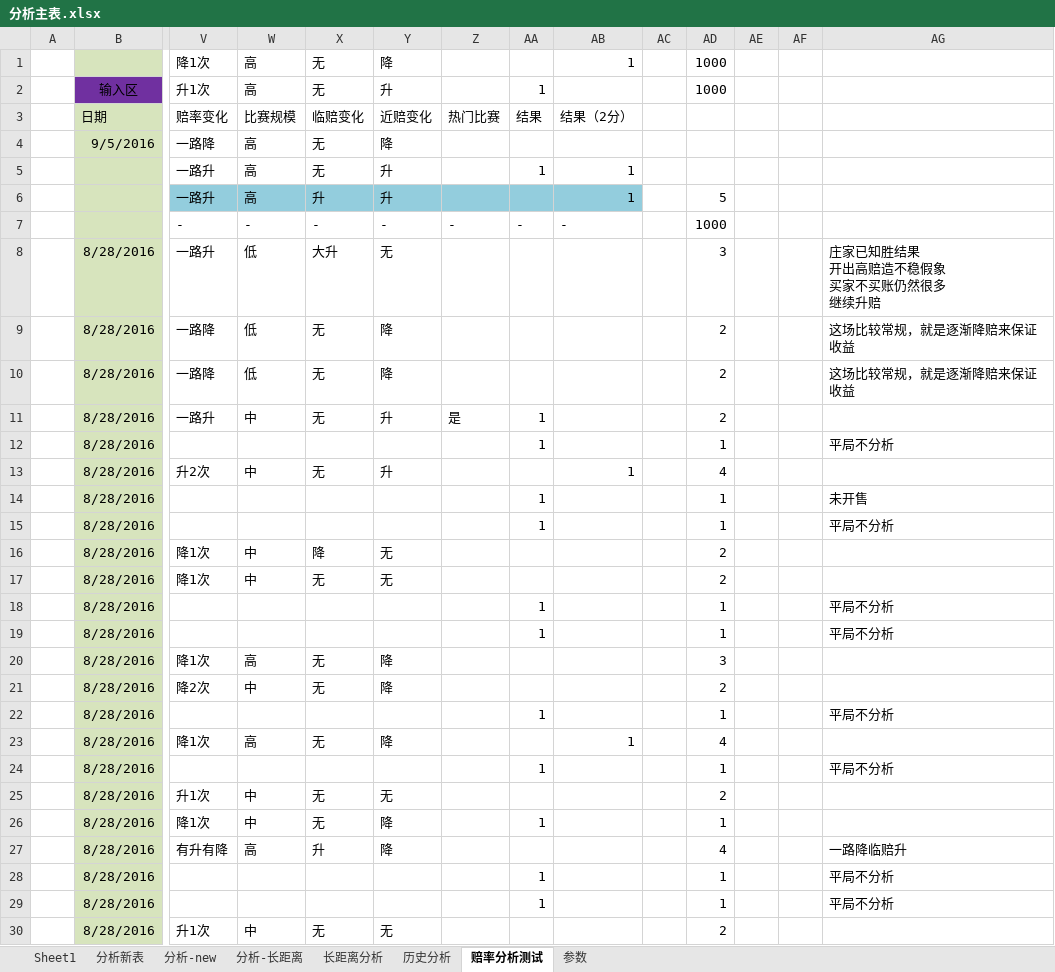
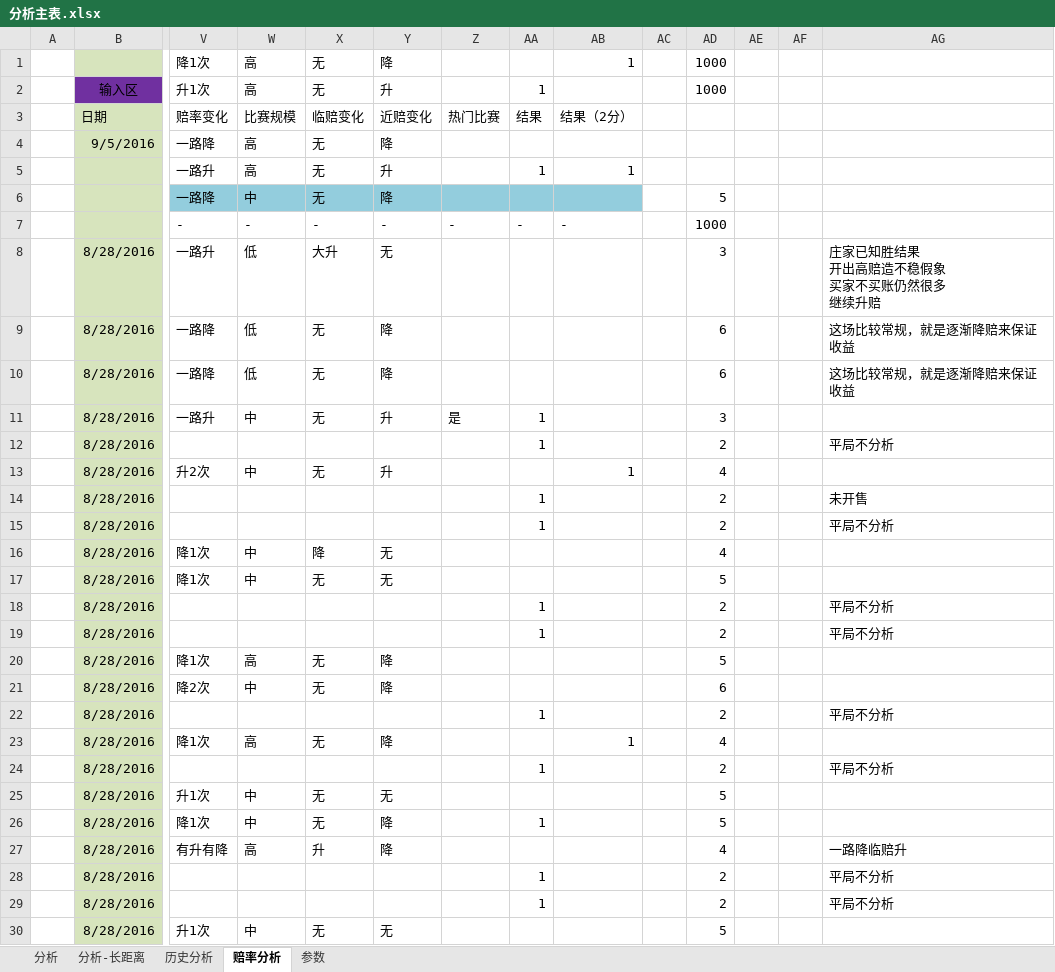
Before and after one commit to sephirothz87/Wtemplate, an Excel workbook: soccer/php/result/analyze/分析主表.xlsx, sheet 赔率分析, drawn as a sheet; only a part is shown, gaps mark what is left out; values as stored, in another font and other column widths than the file's, no borders; conditional formats not drawn; removed rows and columns are numbered as before the commit, all else as after; rows hold the shown columns only; the diff covers the shown part only; the diff names each change by its address in the sheet, - before the commit and + after, or states it on an @@ line.

```diff
--- a/soccer/php/result/analyze/分析主表.xlsx (sheet 赔率分析)
+++ b/soccer/php/result/analyze/分析主表.xlsx (sheet 赔率分析)
-sheet tab: 分析-new
+sheet tab: 分析
-sheet tab: 赔率分析测试
+sheet tab: 赔率分析
-sheet tab: Sheet1
-sheet tab: 分析新表
-sheet tab: 长距离分析
-row 6:  |  | 一路升 | 高 | 升 | 升 |  |  | 1 |  | 5
+row 6:  |  | 一路降 | 中 | 无 | 降 |  |  |  |  | 5
-AD9:AD10: 2
+AD9:AD10: 6
-AD11: 2
+AD11: 3
-AD12: 1
+AD12: 2
-AD14:AD15: 1
+AD14:AD15: 2
-AD16: 2
+AD16: 4
-AD17: 2
+AD17: 5
-AD18:AD19: 1
+AD18:AD19: 2
-AD20: 3
+AD20: 5
-AD21: 2
+AD21: 6
-AD22: 1
+AD22: 2
-AD24: 1
+AD24: 2
-AD25: 2
+AD25: 5
-AD26: 1
+AD26: 5
-AD28:AD29: 1
+AD28:AD29: 2
-AD30: 2
+AD30: 5
```
Also changed, not shown: 26 added rows, 14 removed rows and 156 edited cells elsewhere in this sheet, sheet 分析, 2 other files.
